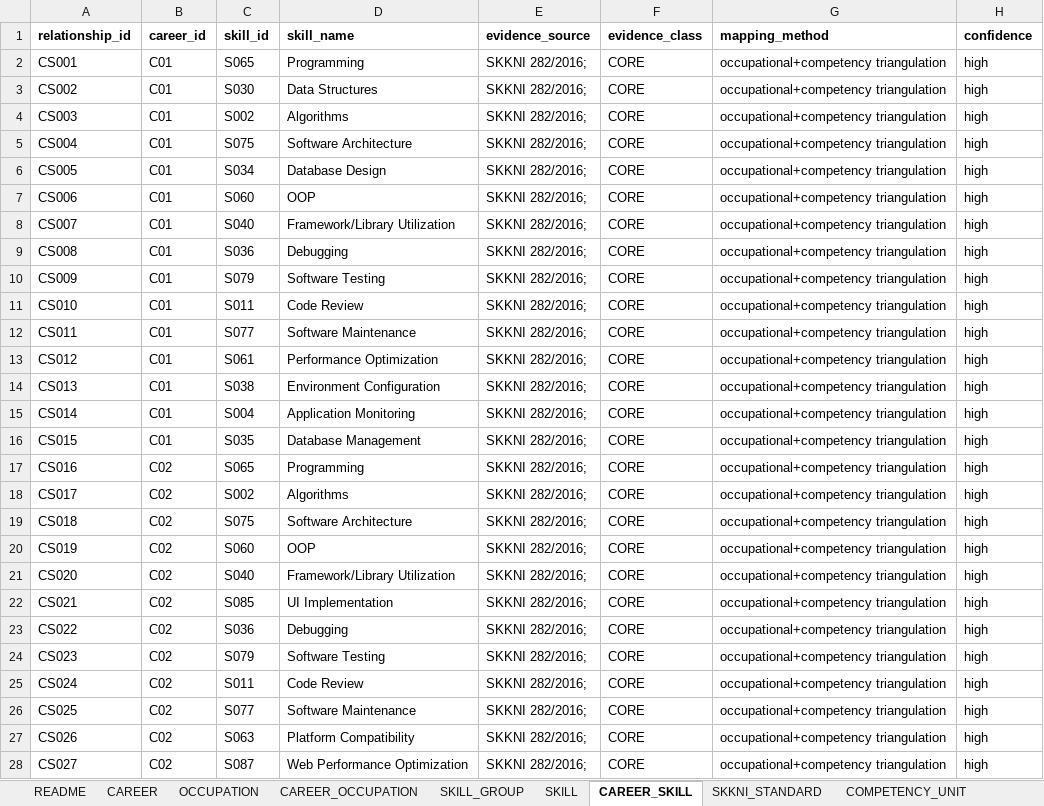
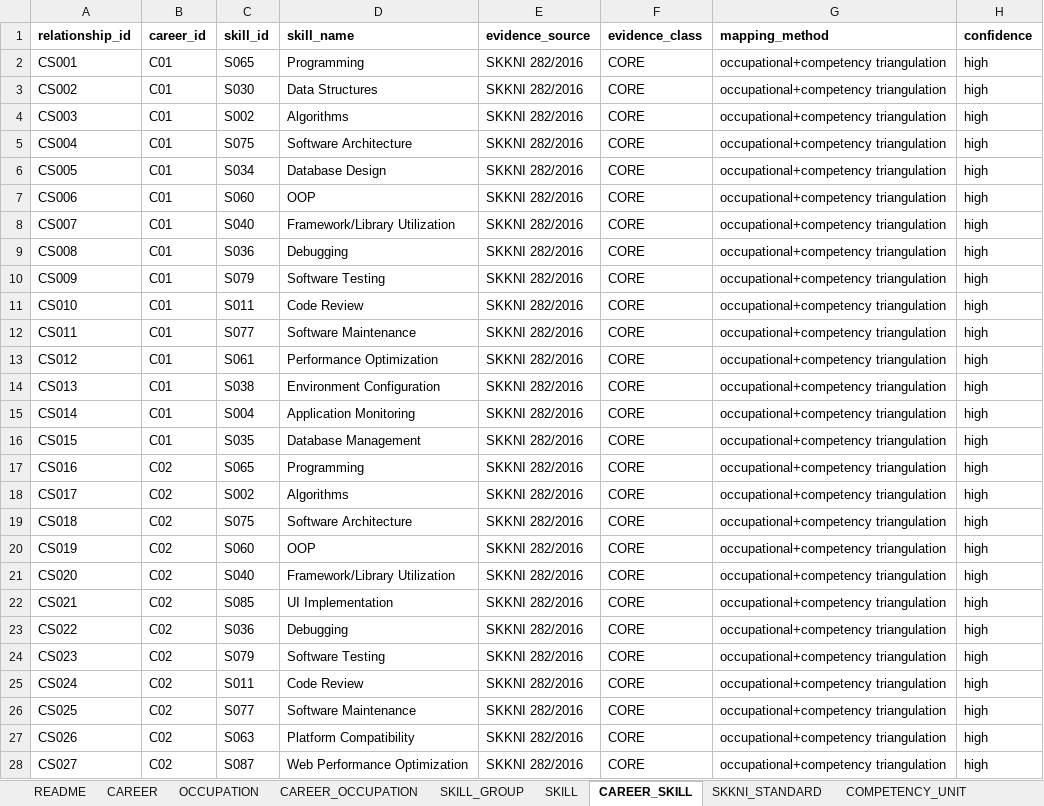
Before and after one commit to alizzati/career-intelligence, an Excel workbook: data/occupational_knowledge_base_verified_v1_0.xlsx, sheet CAREER_SKILL, drawn as a sheet; only a part is shown; values as stored, in another font and other column widths than the file's, no borders; the diff covers the shown part only; the diff names each change by its address in the sheet, - before the commit and + after, or states it on an @@ line.

```diff
--- a/data/occupational_knowledge_base_verified_v1_0.xlsx (sheet CAREER_SKILL)
+++ b/data/occupational_knowledge_base_verified_v1_0.xlsx (sheet CAREER_SKILL)
-E2:E28 (evidence_source): SKKNI 282/2016;
+E2:E28 (evidence_source): SKKNI 282/2016
```
Also changed, not shown: 128 edited cells elsewhere in this sheet, sheet TASK, sheet TECHNOLOGY, sheet CAREER_OCCUPATION, sheet COMPETENCY_SKILL, sheet OCCUPATION, sheet OCCUPATION_SOURCE_MAPPING, 2 more sheets, 28 other files.
